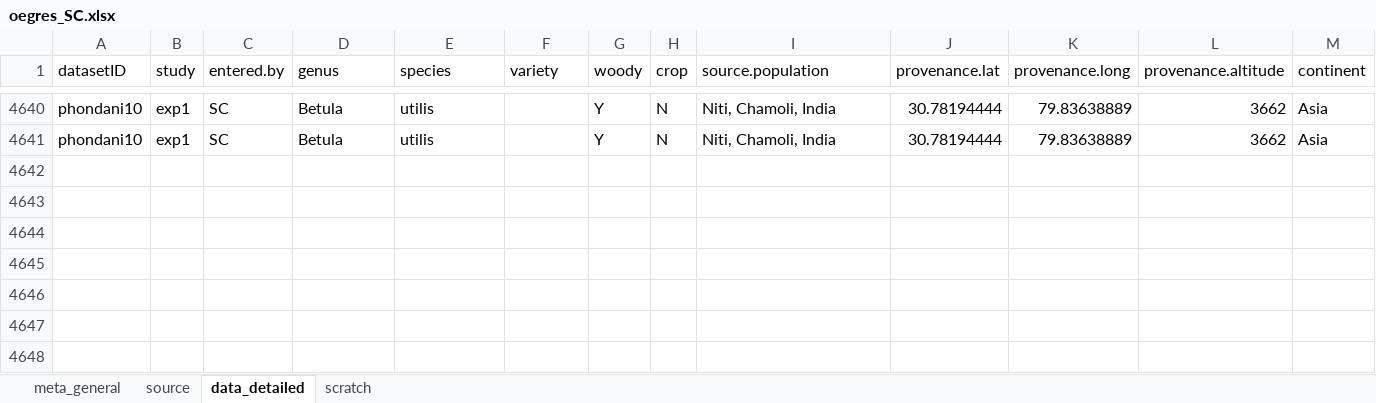
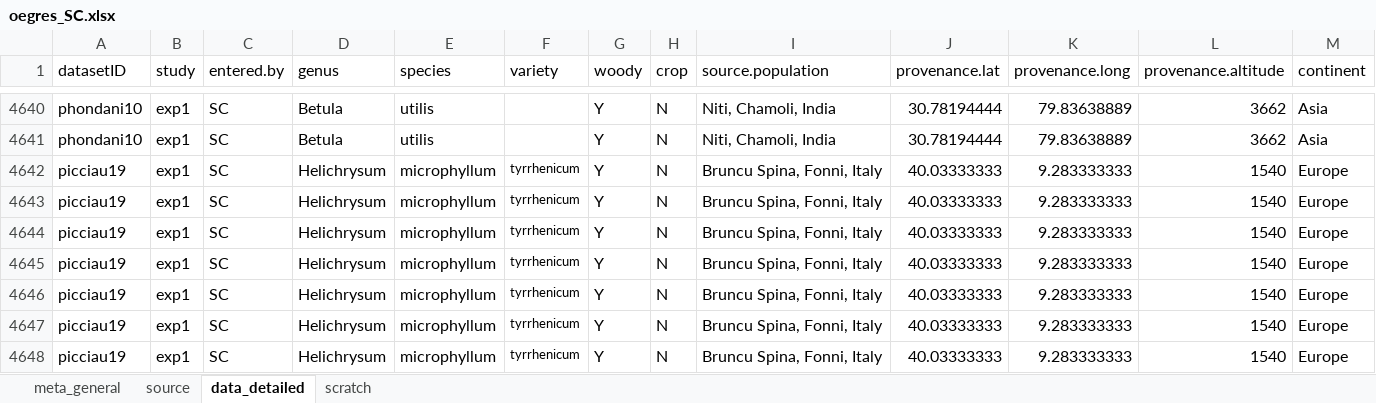
Before and after one commit to lizzieinvancouver/egret, an Excel workbook: data/oegres_SC/oegres_SC.xlsx, sheet data_detailed, drawn as a sheet; only a part is shown, gaps mark what is left out; values as stored, in another font and other column widths than the file's, no borders; rows hold the shown columns only; the diff names each change by its address in the sheet, - before the commit and + after, or states it on an @@ line.

Commit message:
data scraping

```diff
--- a/data/oegres_SC/oegres_SC.xlsx (sheet data_detailed)
+++ b/data/oegres_SC/oegres_SC.xlsx (sheet data_detailed)
+row 4642: picciau19 | exp1 | SC | Helichrysum | microphyllum | tyrrhenicum | Y | N | Bruncu Spina, Fonni, Italy | 40.03333333 | 9.283333333 | 1540 | Europe
+row 4643: picciau19 | exp1 | SC | Helichrysum | microphyllum | tyrrhenicum | Y | N | Bruncu Spina, Fonni, Italy | 40.03333333 | 9.283333333 | 1540 | Europe
+row 4644: picciau19 | exp1 | SC | Helichrysum | microphyllum | tyrrhenicum | Y | N | Bruncu Spina, Fonni, Italy | 40.03333333 | 9.283333333 | 1540 | Europe
+row 4645: picciau19 | exp1 | SC | Helichrysum | microphyllum | tyrrhenicum | Y | N | Bruncu Spina, Fonni, Italy | 40.03333333 | 9.283333333 | 1540 | Europe
+row 4646: picciau19 | exp1 | SC | Helichrysum | microphyllum | tyrrhenicum | Y | N | Bruncu Spina, Fonni, Italy | 40.03333333 | 9.283333333 | 1540 | Europe
+row 4647: picciau19 | exp1 | SC | Helichrysum | microphyllum | tyrrhenicum | Y | N | Bruncu Spina, Fonni, Italy | 40.03333333 | 9.283333333 | 1540 | Europe
+row 4648: picciau19 | exp1 | SC | Helichrysum | microphyllum | tyrrhenicum | Y | N | Bruncu Spina, Fonni, Italy | 40.03333333 | 9.283333333 | 1540 | Europe
```
